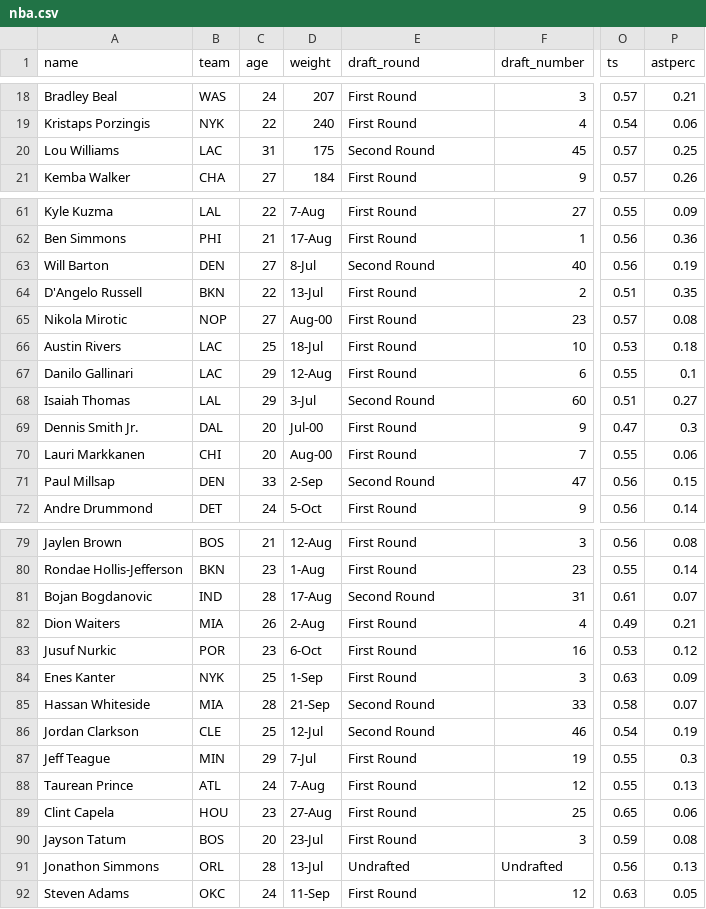
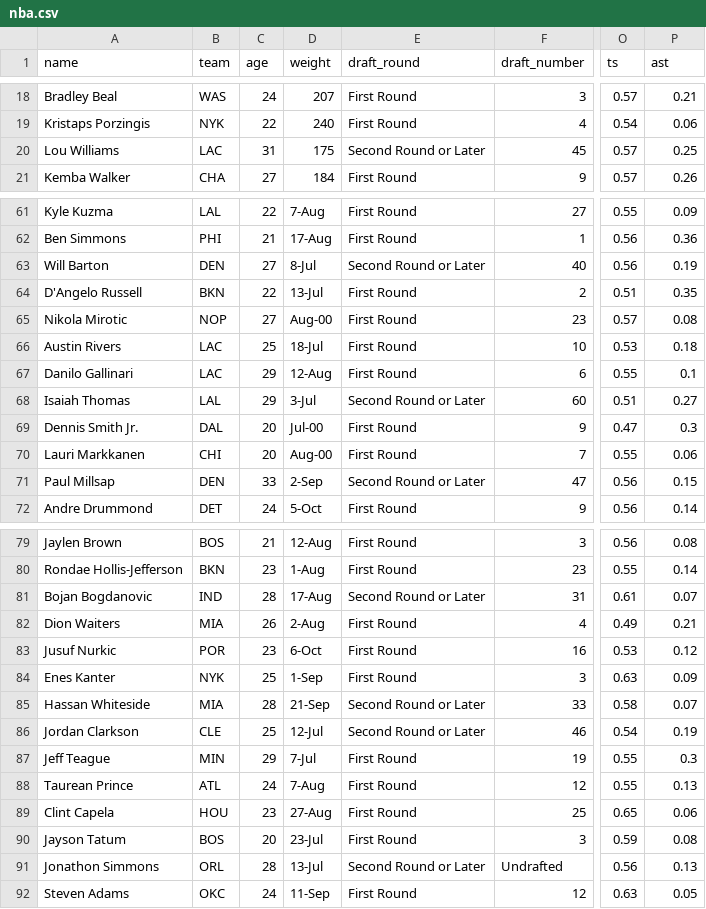
Before and after one commit to AidanJudge/stat209-s18-AidanJudge, a CSV file: nba.csv, drawn as a sheet; only a part is shown, gaps mark what is left out; the diff covers the shown part only; the diff names each change by its address in the sheet, - before the commit and + after, or states it on an @@ line.

```diff
--- a/nba.csv
+++ b/nba.csv
-P1: astperc
+P1: ast
-E20 (draft_round): Second Round
+E20 (draft_round): Second Round or Later
-E63 (draft_round): Second Round
+E63 (draft_round): Second Round or Later
-E68 (draft_round): Second Round
+E68 (draft_round): Second Round or Later
-E71 (draft_round): Second Round
+E71 (draft_round): Second Round or Later
-E81 (draft_round): Second Round
+E81 (draft_round): Second Round or Later
-E85:E86 (draft_round): Second Round
+E85:E86 (draft_round): Second Round or Later
-E91 (draft_round): Undrafted
+E91 (draft_round): Second Round or Later
```
Also changed, not shown: 6 edited cells elsewhere in this file, 1 other file.
